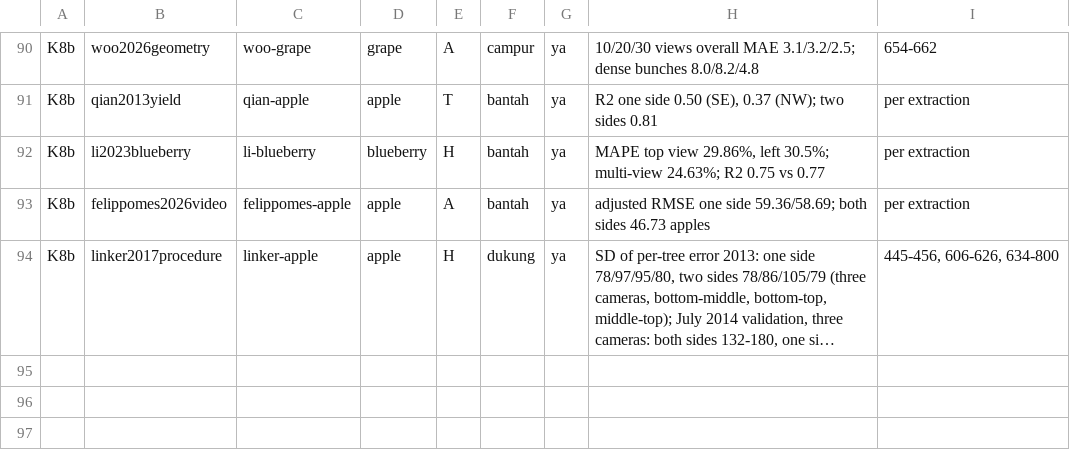
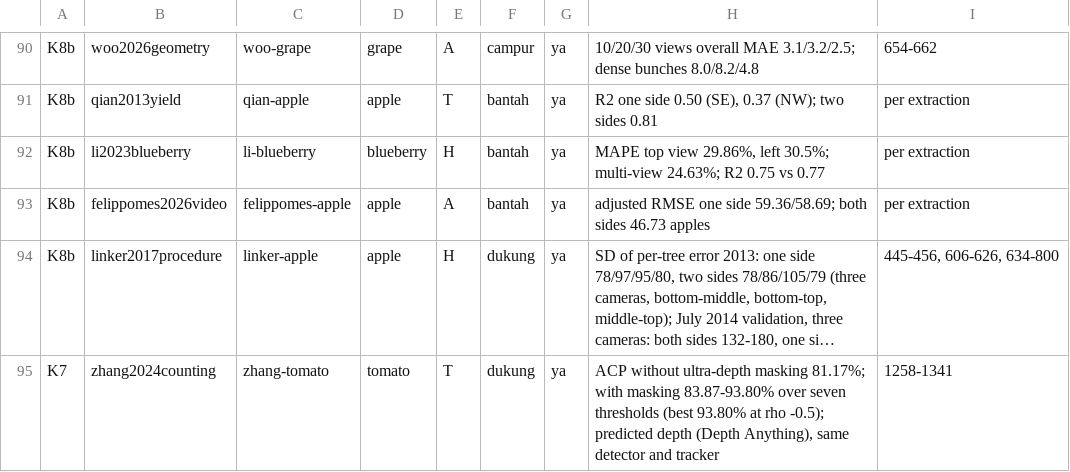
Before and after one commit to muhammad-zainal-muttaqin/Research-Pipeline, a TSV file: literature/scopus-2026-09/topik/bukti/kepastian_klaim.tsv, drawn as a sheet; only a part is shown, gaps mark what is left out; long unchanged cells end in …; the diff names each change by its address in the sheet, - before the commit and + after, or states it on an @@ line.

Commit message:
Cek 5: TUGAS 4.15 disetujui peninjau; Zhang dkk. 2024 masuk tabel kepastian
Temuan 'depth membuang latar atau buah baris belakang': 6 jadi 7 perbandingan, 6 kelompok riset; kini ada acuan hitung di tanaman (hitung tangan per baris); tingkat tetap Moderate.

```diff
--- a/literature/scopus-2026-09/topik/bukti/kepastian_klaim.tsv
+++ b/literature/scopus-2026-09/topik/bukti/kepastian_klaim.tsv
+row 95: K7 | zhang2024counting | zhang-tomato | tomato | T | dukung | ya | ACP without ultra-depth masking 81.17%; with masking 83.87-93.80% over seven thresholds (best 93.80% at rho -0.5); predicted depth (Depth Anything), same detector and tracker | 1258-1341
```
Also changed, not shown: 3 other files.
